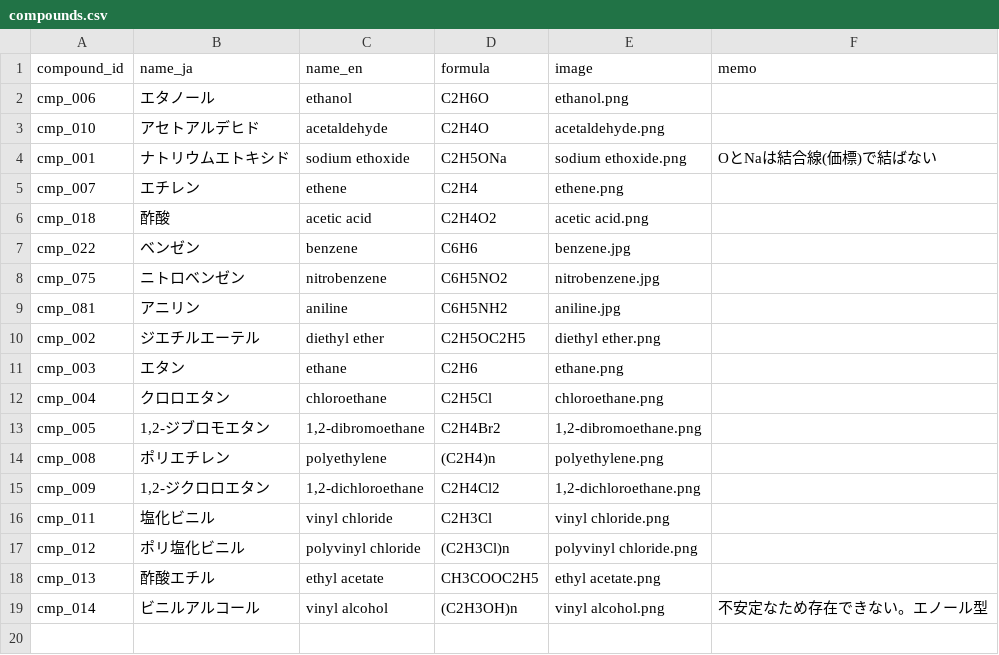
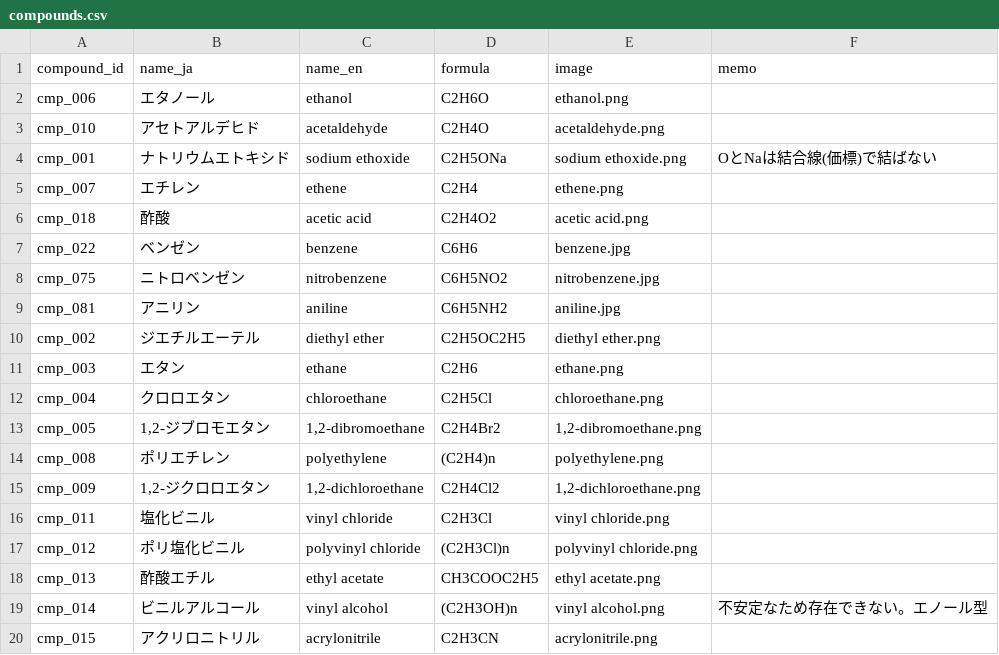
Before and after one commit to milcoco87-cpu/organic-chemistry-app, a CSV file: compounds.csv, drawn as a sheet.

Commit message:
Register compound cmp_015

```diff
--- a/compounds.csv
+++ b/compounds.csv
@@ -19 +19,2 @@ cmp_013,酢酸エチル,ethyl acetate,CH3COOC2H5,ethyl acetate.png,
 cmp_014,ビニルアルコール,vinyl alcohol,(C2H3OH)n,vinyl alcohol.png,不安定なため存在できない。エノール型
+cmp_015,アクリロニトリル,acrylonitrile,C2H3CN,acrylonitrile.png,
```
Also changed, not shown: 1 other file.
